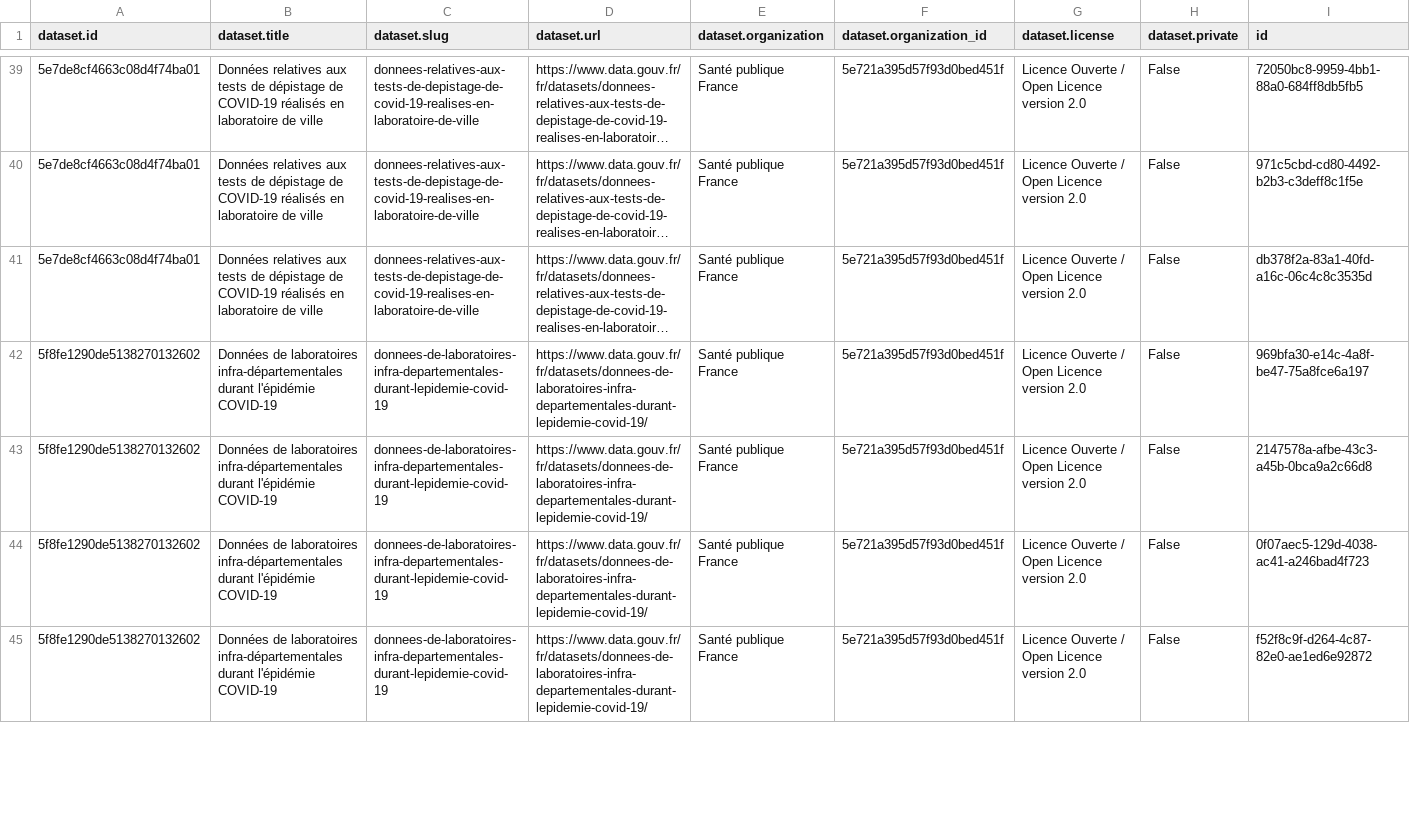
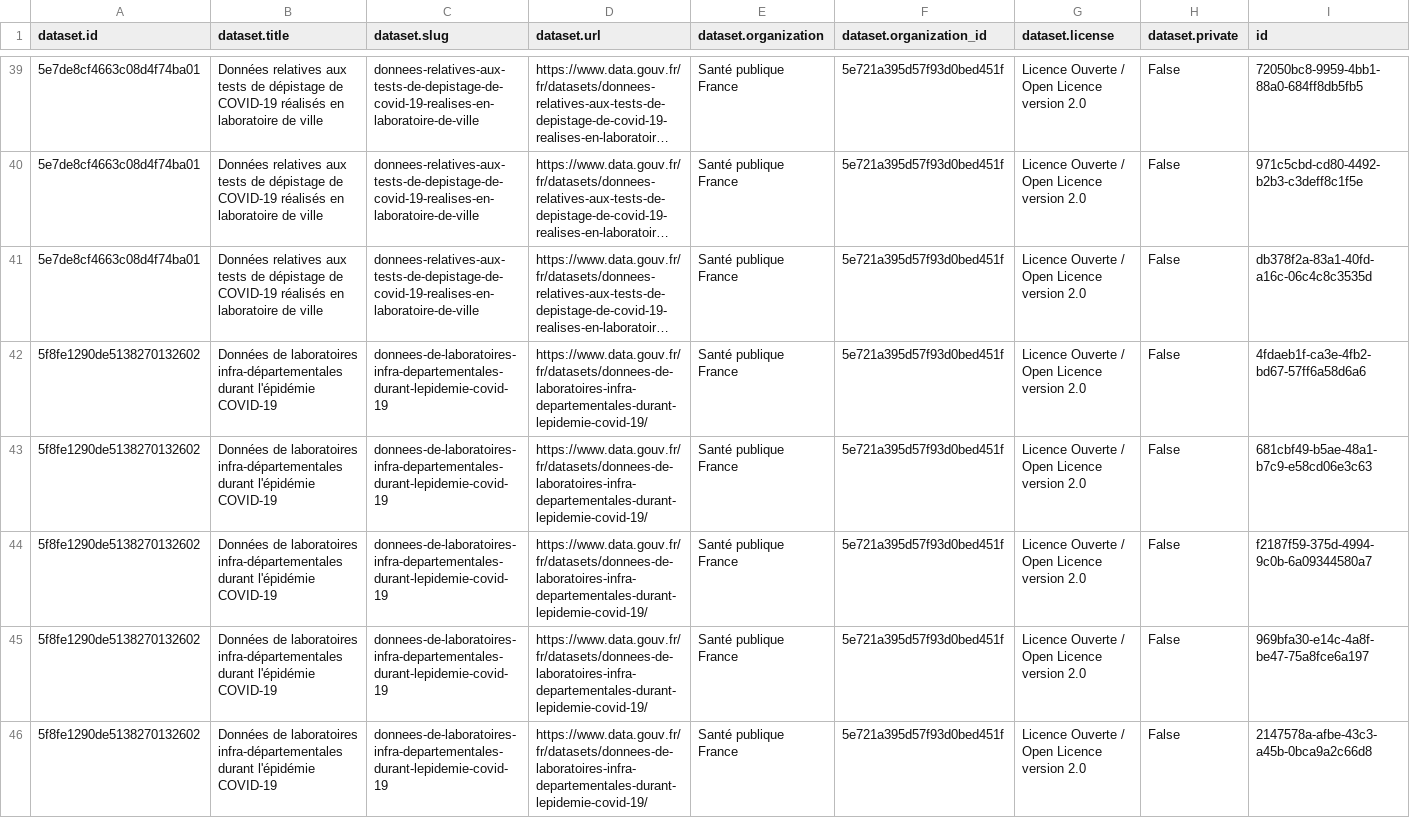
Before and after one commit to Pomidorka1234/covid-19, a CSV file: data/france/metadata.csv, drawn as a sheet; only a part is shown, gaps mark what is left out; the shorter side is filled out with more unchanged rows; long unchanged cells end in …; rows hold the shown columns only; the diff covers the shown part only; the diff names each change by its address in the sheet, - before the commit and + after, or states it on an @@ line.

```diff
--- a/data/france/metadata.csv
+++ b/data/france/metadata.csv
+row 42: 5f8fe1290de5138270132602 | Données de laboratoires infra-départementales durant l'épidémie COVID-19 | donnees-de-laboratoires-infra-departementales-durant-lepidemie-covid-19 | https://www.data.gouv.fr/fr/datasets/donnees-de-laboratoires-infra-departementales-durant-lepidemie-covid-19/ | Santé publique France | 5e721a395d57f93d0bed451f | Licence Ouverte / Open Licence version 2.0 | False | 4fdaeb1f-ca3e-4fb2-bd67-57ff6a58d6a6
+row 43: 5f8fe1290de5138270132602 | Données de laboratoires infra-départementales durant l'épidémie COVID-19 | donnees-de-laboratoires-infra-departementales-durant-lepidemie-covid-19 | https://www.data.gouv.fr/fr/datasets/donnees-de-laboratoires-infra-departementales-durant-lepidemie-covid-19/ | Santé publique France | 5e721a395d57f93d0bed451f | Licence Ouverte / Open Licence version 2.0 | False | 681cbf49-b5ae-48a1-b7c9-e58cd06e3c63
+row 44: 5f8fe1290de5138270132602 | Données de laboratoires infra-départementales durant l'épidémie COVID-19 | donnees-de-laboratoires-infra-departementales-durant-lepidemie-covid-19 | https://www.data.gouv.fr/fr/datasets/donnees-de-laboratoires-infra-departementales-durant-lepidemie-covid-19/ | Santé publique France | 5e721a395d57f93d0bed451f | Licence Ouverte / Open Licence version 2.0 | False | f2187f59-375d-4994-9c0b-6a09344580a7
```
Also changed, not shown: 19 moved rows and 20 edited cells elsewhere in this file, 14 other files.
